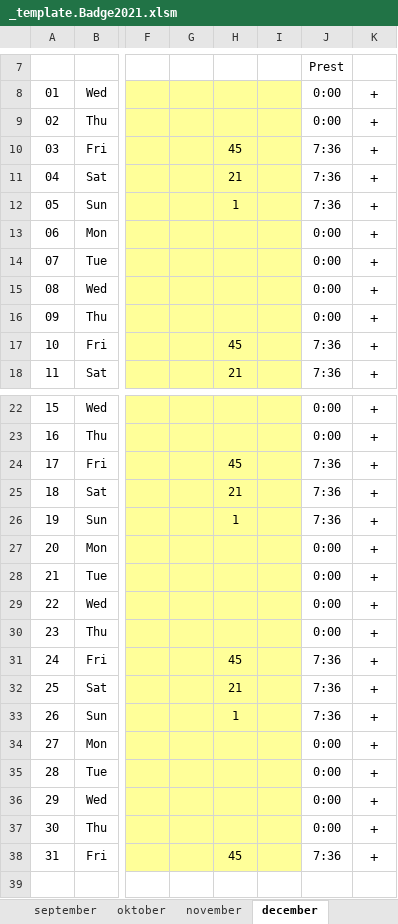
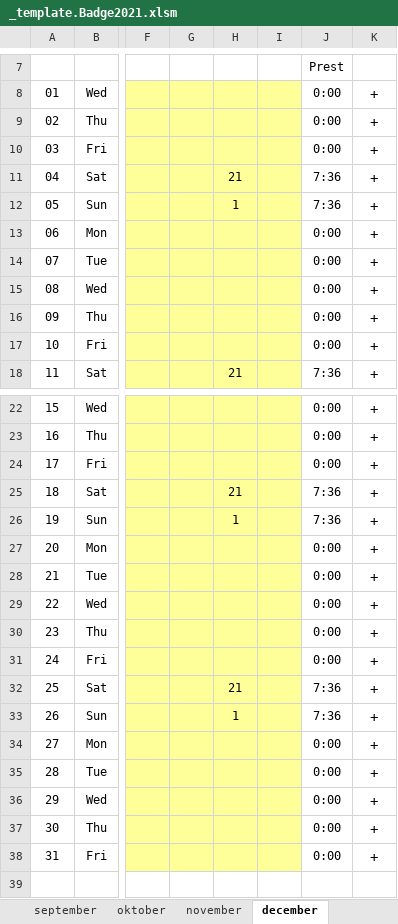
Before and after one commit to generic-user/WerklijstHulpje, an Excel workbook: WerklijstHulpje/Badge/_template.Badge2021.xlsm, sheet december, drawn as a sheet; only a part is shown, gaps mark what is left out; values as stored, in another font and other column widths than the file's, no borders; charts and pictures and conditional formats not drawn; the diff covers the shown part only; the diff names each change by its address in the sheet, - before the commit and + after, or states it on an @@ line.

```diff
--- a/WerklijstHulpje/Badge/_template.Badge2021.xlsm (sheet december)
+++ b/WerklijstHulpje/Badge/_template.Badge2021.xlsm (sheet december)
-H10: 45
+H10: (empty)
-J10: 7:36
+J10: 0:00
-H17: 45
+H17: (empty)
-J17: 7:36
+J17: 0:00
-H24: 45
+H24: (empty)
-J24: 7:36
+J24: 0:00
-H31: 45
+H31: (empty)
-J31: 7:36
+J31: 0:00
-H38: 45
+H38: (empty)
-J38: 7:36
+J38: 0:00
```
Also changed, not shown: 1 edited cell elsewhere in this sheet, sheet oktober, sheet april, sheet september, sheet juli, sheet november, sheet februari, 5 more sheets, formulas that keep their value, hidden cells, charts or pictures.
